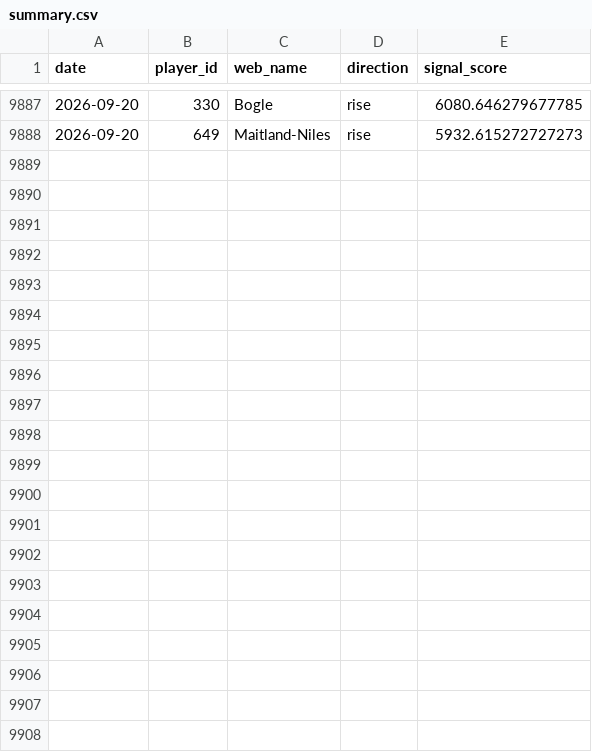
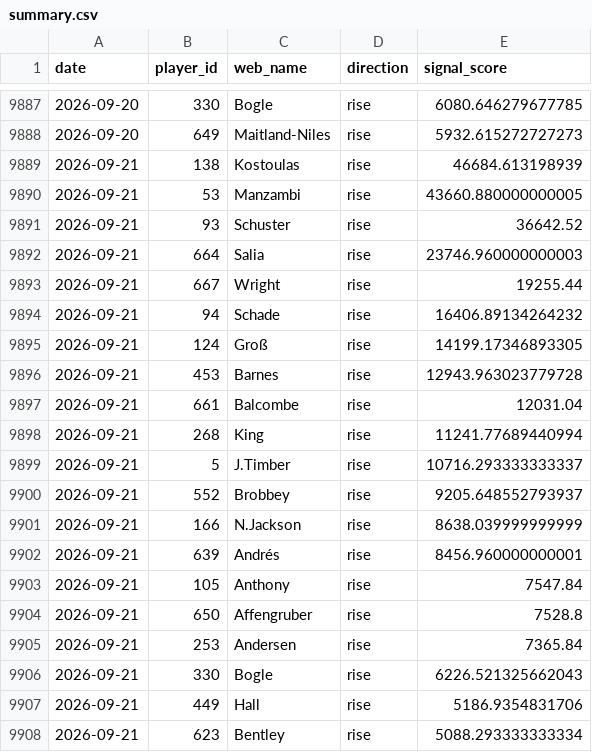
Before and after one commit to dauadaishaya9-lab/Fpl-price-predictor-, a CSV file: data/summary.csv, drawn as a sheet; only a part is shown, gaps mark what is left out.

```diff
--- a/data/summary.csv
+++ b/data/summary.csv
@@ -9888 +9888,21 @@ date,player_id,web_name,direction,signal_score
 2026-09-20,649,Maitland-Niles,rise,5932.615272727273
+2026-09-21,138,Kostoulas,rise,46684.613198939
+2026-09-21,53,Manzambi,rise,43660.880000000005
+2026-09-21,93,Schuster,rise,36642.52
+2026-09-21,664,Salia,rise,23746.960000000003
+2026-09-21,667,Wright,rise,19255.44
+2026-09-21,94,Schade,rise,16406.89134264232
+2026-09-21,124,Groß,rise,14199.17346893305
+2026-09-21,453,Barnes,rise,12943.963023779728
+2026-09-21,661,Balcombe,rise,12031.04
+2026-09-21,268,King,rise,11241.77689440994
+2026-09-21,5,J.Timber,rise,10716.293333333337
+2026-09-21,552,Brobbey,rise,9205.648552793937
+2026-09-21,166,N.Jackson,rise,8638.039999999999
+2026-09-21,639,Andrés,rise,8456.960000000001
+2026-09-21,105,Anthony,rise,7547.84
+2026-09-21,650,Affengruber,rise,7528.8
+2026-09-21,253,Andersen,rise,7365.84
+2026-09-21,330,Bogle,rise,6226.521325662043
+2026-09-21,449,Hall,rise,5186.9354831706
+2026-09-21,623,Bentley,rise,5088.293333333334
```
Also changed, not shown: data/evaluation.csv, data/last_prices.csv, 4 other files.
